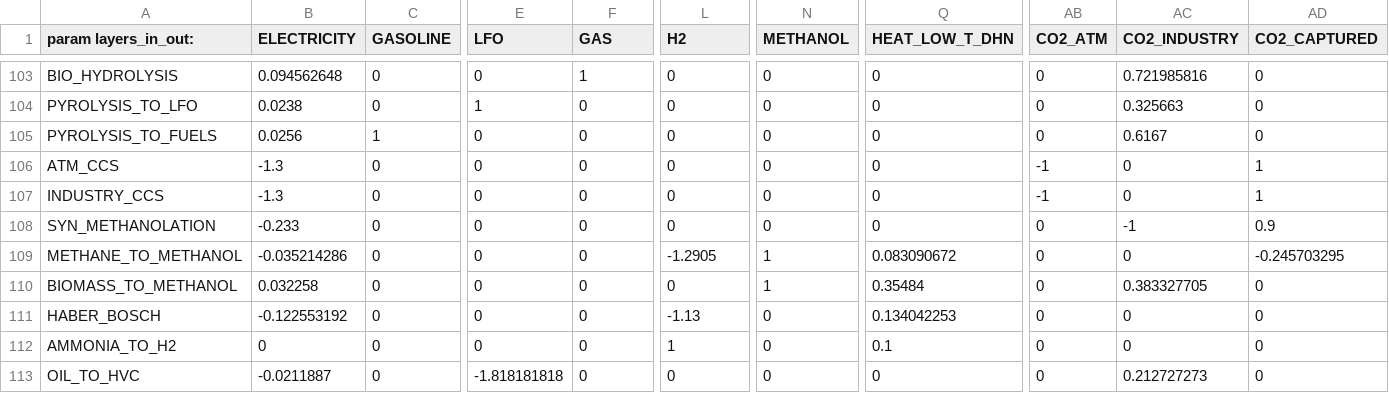
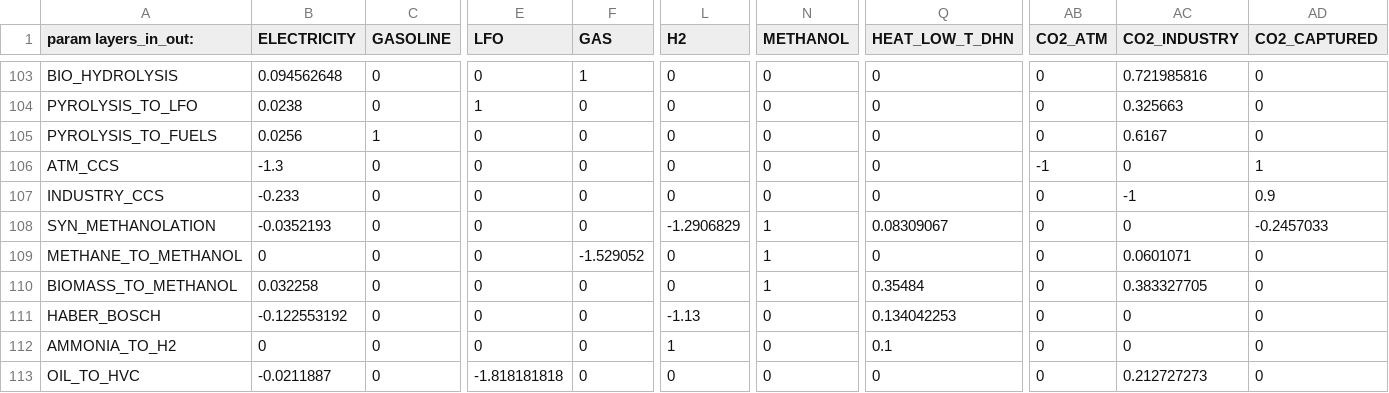
Before and after one commit to pierrevrstrtn/EnergyScope, a CSV file: Data/2020/Layers_in_out.csv, drawn as a sheet; only a part is shown, gaps mark what is left out; the diff names each change by its address in the sheet, - before the commit and + after, or states it on an @@ line.

Commit message:
Data correction gwp NH3, CH3OH and efficiencies

```diff
--- a/Data/2020/Layers_in_out.csv
+++ b/Data/2020/Layers_in_out.csv
-B107 (ELECTRICITY): -1.3
+B107 (ELECTRICITY): -0.233
-AB107 (CO2_ATM): -1
+AB107 (CO2_ATM): 0
-AC107 (CO2_INDUSTRY): 0
+AC107 (CO2_INDUSTRY): -1
-AD107 (CO2_CAPTURED): 1
+AD107 (CO2_CAPTURED): 0.9
-B108 (ELECTRICITY): -0.233
+B108 (ELECTRICITY): -0.0352193
-L108 (H2): 0
+L108 (H2): -1.2906829
-N108 (METHANOL): 0
+N108 (METHANOL): 1
-Q108 (HEAT_LOW_T_DHN): 0
+Q108 (HEAT_LOW_T_DHN): 0.08309067
-AC108 (CO2_INDUSTRY): -1
+AC108 (CO2_INDUSTRY): 0
-AD108 (CO2_CAPTURED): 0.9
+AD108 (CO2_CAPTURED): -0.2457033
-B109 (ELECTRICITY): -0.035214286
+B109 (ELECTRICITY): 0
-F109 (GAS): 0
+F109 (GAS): -1.529052
-L109 (H2): -1.2905
+L109 (H2): 0
-Q109 (HEAT_LOW_T_DHN): 0.083090672
+Q109 (HEAT_LOW_T_DHN): 0
-AC109 (CO2_INDUSTRY): 0
+AC109 (CO2_INDUSTRY): 0.0601071
-AD109 (CO2_CAPTURED): -0.245703295
+AD109 (CO2_CAPTURED): 0
```
Also changed, not shown: Data/2020/Resources.csv.
